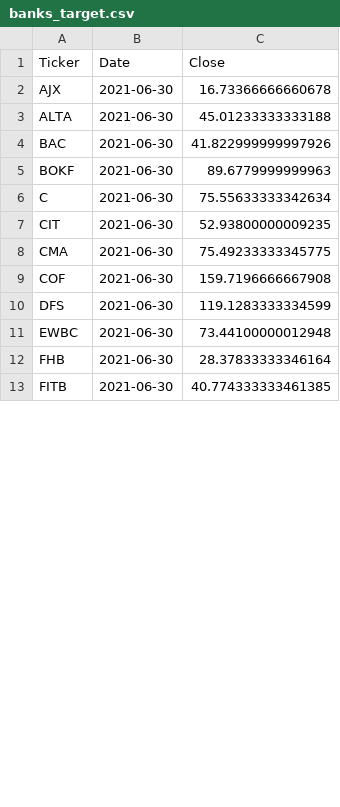
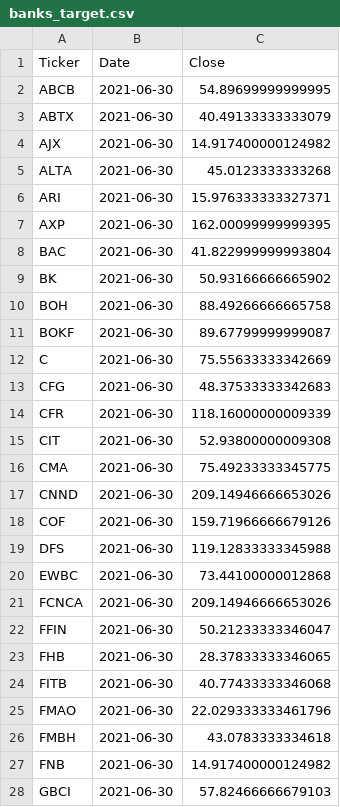
Before and after one commit to gardnmi/fundamental-stock-prediction, a CSV file: data/banks_target.csv, drawn as a sheet; only a part is shown; the diff covers the shown part only.

```diff
--- a/data/banks_target.csv
+++ b/data/banks_target.csv
@@ -1,13 +1,28 @@
 Ticker,Date,Close
-AJX,2021-06-30,16.73366666660678
-ALTA,2021-06-30,45.01233333333188
-BAC,2021-06-30,41.822999999997926
-BOKF,2021-06-30,89.6779999999963
-C,2021-06-30,75.55633333342634
-CIT,2021-06-30,52.93800000009235
+ABCB,2021-06-30,54.89699999999995
+ABTX,2021-06-30,40.49133333333079
+AJX,2021-06-30,14.917400000124982
+ALTA,2021-06-30,45.0123333333268
+ARI,2021-06-30,15.976333333327371
+AXP,2021-06-30,162.00099999999395
+BAC,2021-06-30,41.822999999993804
+BK,2021-06-30,50.93166666665902
+BOH,2021-06-30,88.49266666665758
+BOKF,2021-06-30,89.67799999999087
+C,2021-06-30,75.55633333342669
+CFG,2021-06-30,48.37533333342683
+CFR,2021-06-30,118.16000000009339
+CIT,2021-06-30,52.93800000009308
 CMA,2021-06-30,75.49233333345775
-COF,2021-06-30,159.7196666667908
-DFS,2021-06-30,119.1283333334599
-EWBC,2021-06-30,73.44100000012948
-FHB,2021-06-30,28.37833333346164
-FITB,2021-06-30,40.774333333461385
+CNND,2021-06-30,209.14946666653026
+COF,2021-06-30,159.71966666679126
+DFS,2021-06-30,119.12833333345988
+EWBC,2021-06-30,73.44100000012868
+FCNCA,2021-06-30,209.14946666653026
+FFIN,2021-06-30,50.21233333346047
+FHB,2021-06-30,28.37833333346065
+FITB,2021-06-30,40.77433333346068
+FMAO,2021-06-30,22.029333333461796
+FMBH,2021-06-30,43.0783333334618
+FNB,2021-06-30,14.917400000124982
+GBCI,2021-06-30,57.82466666679103
```
Also changed, not shown: 27 added rows and 19 edited cells elsewhere in this file, data/insurance_balance.csv, data/insurance_cashflow.csv, 25 other files.
